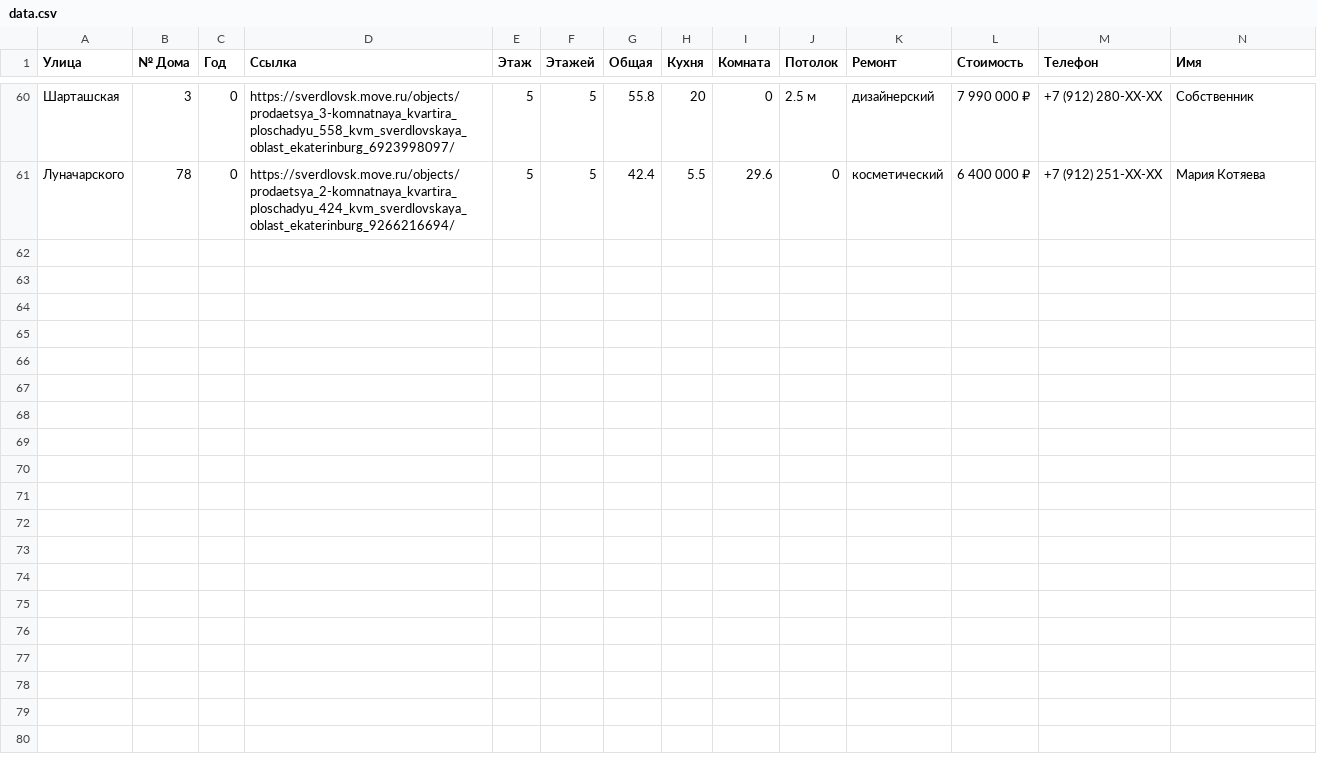
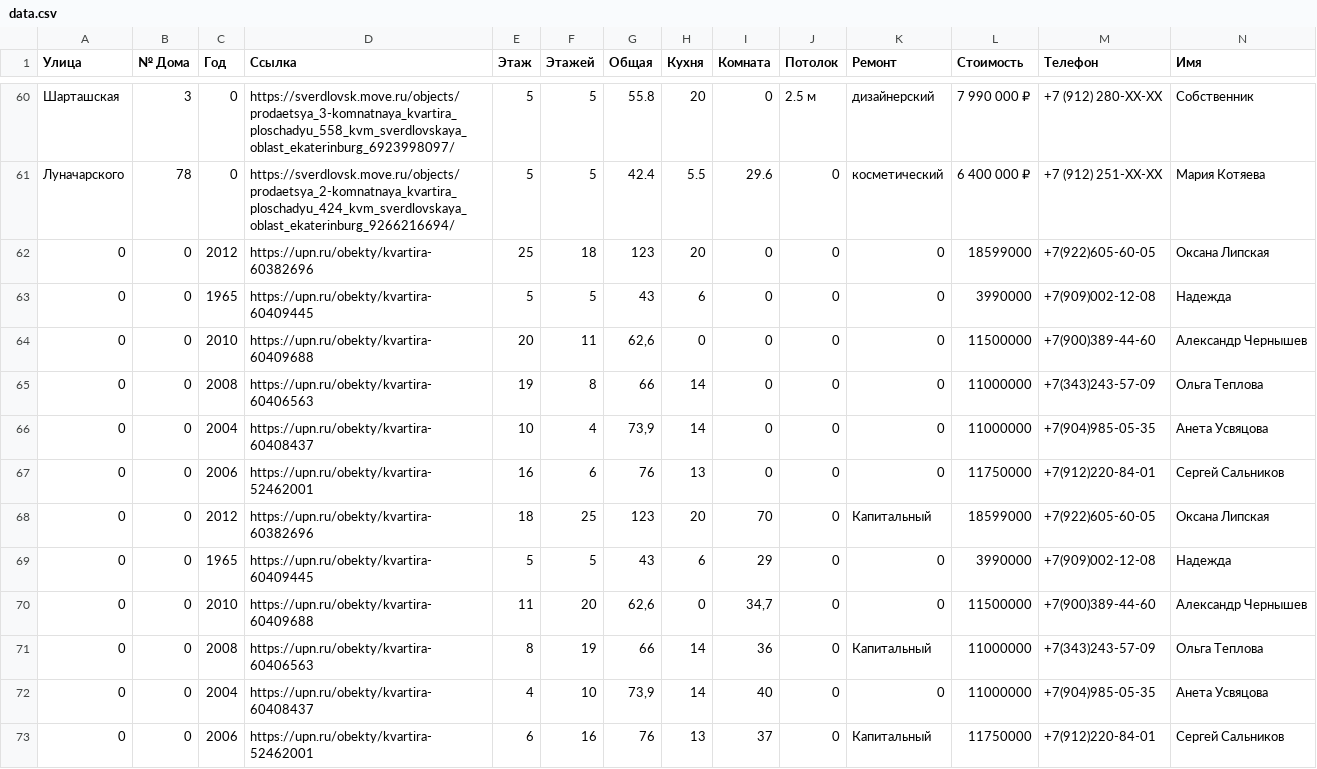
Before and after one commit to Frideru/FlaPa, a CSV file: data.csv, drawn as a sheet; only a part is shown, gaps mark what is left out; the diff names each change by its address in the sheet, - before the commit and + after, or states it on an @@ line.

```diff
--- a/data.csv
+++ b/data.csv
+row 62: 0 | 0 | 2012 | https://upn.ru/obekty/kvartira-60382696 | 25 | 18 | 123 | 20 | 0 | 0 | 0 | 18599000 | +7(922)605-60-05 | Оксана Липская
+row 63: 0 | 0 | 1965 | https://upn.ru/obekty/kvartira-60409445 | 5 | 5 | 43 | 6 | 0 | 0 | 0 | 3990000 | +7(909)002-12-08 | Надежда
+row 64: 0 | 0 | 2010 | https://upn.ru/obekty/kvartira-60409688 | 20 | 11 | 62,6 | 0 | 0 | 0 | 0 | 11500000 | +7(900)389-44-60 | Александр Чернышев
+row 65: 0 | 0 | 2008 | https://upn.ru/obekty/kvartira-60406563 | 19 | 8 | 66 | 14 | 0 | 0 | 0 | 11000000 | +7(343)243-57-09 | Ольга Теплова
+row 66: 0 | 0 | 2004 | https://upn.ru/obekty/kvartira-60408437 | 10 | 4 | 73,9 | 14 | 0 | 0 | 0 | 11000000 | +7(904)985-05-35 | Анета Усвяцова
+row 67: 0 | 0 | 2006 | https://upn.ru/obekty/kvartira-52462001 | 16 | 6 | 76 | 13 | 0 | 0 | 0 | 11750000 | +7(912)220-84-01 | Сергей Сальников
+row 68: 0 | 0 | 2012 | https://upn.ru/obekty/kvartira-60382696 | 18 | 25 | 123 | 20 | 70 | 0 | Капитальный | 18599000 | +7(922)605-60-05 | Оксана Липская
+row 69: 0 | 0 | 1965 | https://upn.ru/obekty/kvartira-60409445 | 5 | 5 | 43 | 6 | 29 | 0 | 0 | 3990000 | +7(909)002-12-08 | Надежда
+row 70: 0 | 0 | 2010 | https://upn.ru/obekty/kvartira-60409688 | 11 | 20 | 62,6 | 0 | 34,7 | 0 | 0 | 11500000 | +7(900)389-44-60 | Александр Чернышев
+row 71: 0 | 0 | 2008 | https://upn.ru/obekty/kvartira-60406563 | 8 | 19 | 66 | 14 | 36 | 0 | Капитальный | 11000000 | +7(343)243-57-09 | Ольга Теплова
+row 72: 0 | 0 | 2004 | https://upn.ru/obekty/kvartira-60408437 | 4 | 10 | 73,9 | 14 | 40 | 0 | 0 | 11000000 | +7(904)985-05-35 | Анета Усвяцова
+row 73: 0 | 0 | 2006 | https://upn.ru/obekty/kvartira-52462001 | 6 | 16 | 76 | 13 | 37 | 0 | Капитальный | 11750000 | +7(912)220-84-01 | Сергей Сальников
```
Also changed, not shown: 4 other files.
